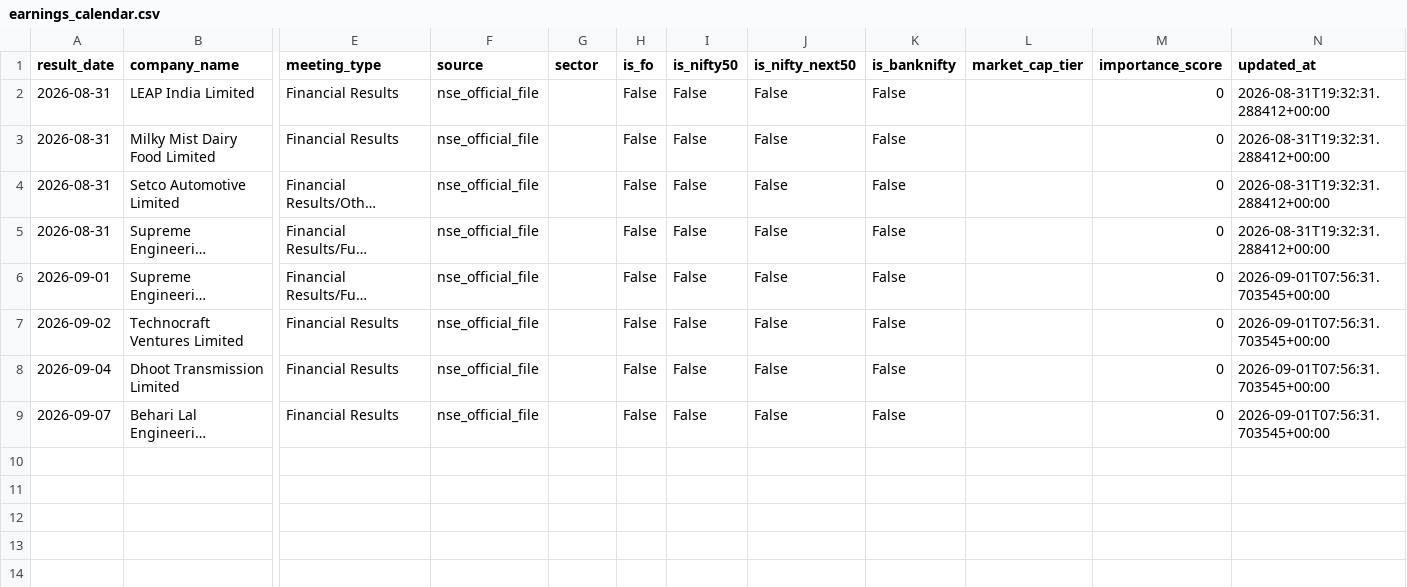
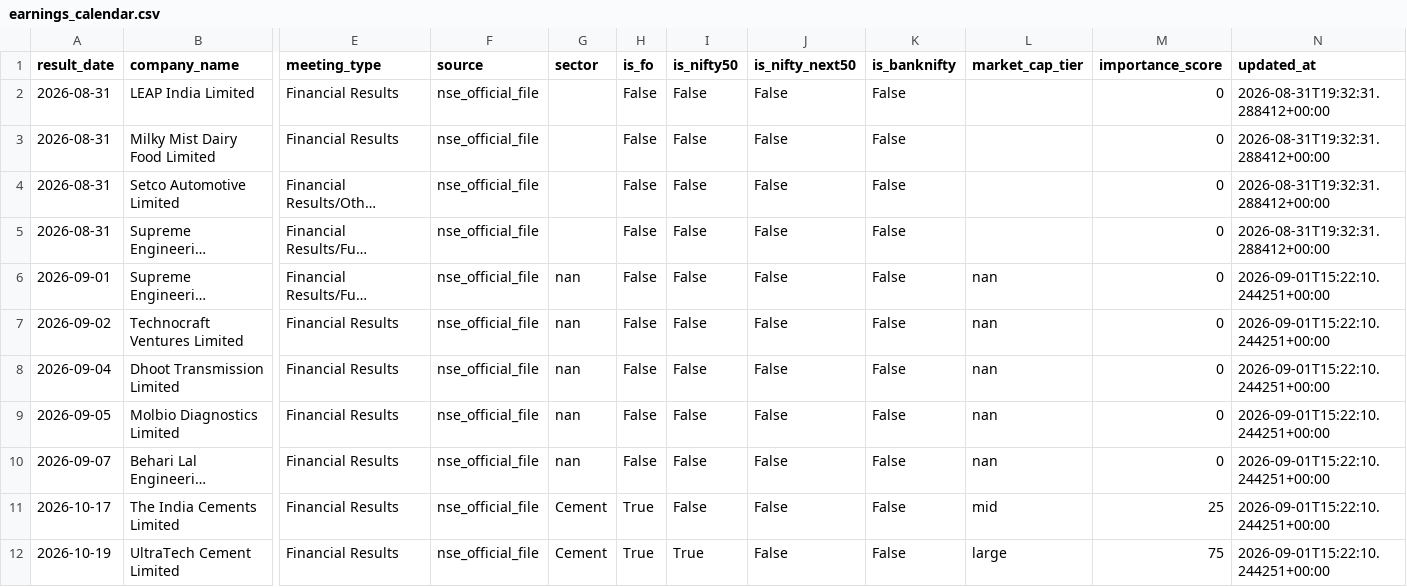
Before and after one commit to atharvagrawal28/fo_platform, a CSV file: data/earnings_calendar.csv, drawn as a sheet; only a part is shown, gaps mark what is left out; long unchanged cells end in …; addresses are those after the commit; rows hold the shown columns only; the diff names each change by its address in the sheet, - before the commit and + after, or states it on an @@ line.

```diff
--- a/data/earnings_calendar.csv
+++ b/data/earnings_calendar.csv
-G6:G8 (sector): (empty)
+G6:G8 (sector): nan
-L6:L8 (market_cap_tier): (empty)
+L6:L8 (market_cap_tier): nan
-N6:N8 (updated_at): 2026-09-01T07:56:31.703545+00:00
+N6:N8 (updated_at): 2026-09-01T15:22:10.244251+00:00
+row 9: 2026-09-05 | Molbio Diagnostics Limited | Financial Results | nse_official_file | nan | False | False | False | False | nan | 0 | 2026-09-01T15:22:10.244251+00:00
-G10 (sector): (empty)
+G10 (sector): nan
-L10 (market_cap_tier): (empty)
+L10 (market_cap_tier): nan
-N10 (updated_at): 2026-09-01T07:56:31.703545+00:00
+N10 (updated_at): 2026-09-01T15:22:10.244251+00:00
+row 11: 2026-10-17 | The India Cements Limited | Financial Results | nse_official_file | Cement | True | False | False | False | mid | 25 | 2026-09-01T15:22:10.244251+00:00
+row 12: 2026-10-19 | UltraTech Cement Limited | Financial Results | nse_official_file | Cement | True | True | False | False | large | 75 | 2026-09-01T15:22:10.244251+00:00
```
Also changed, not shown: data/oi_snapshot.csv, 2 other files.
